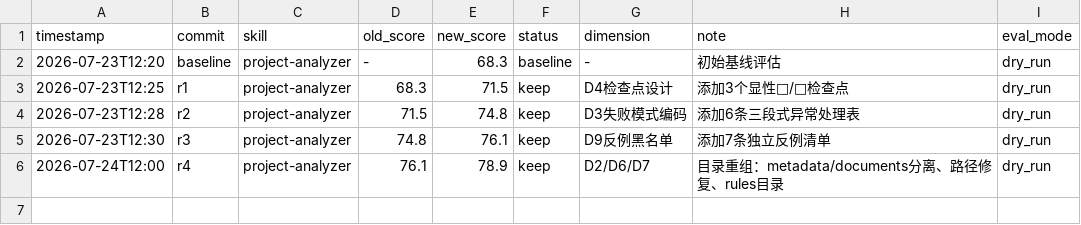
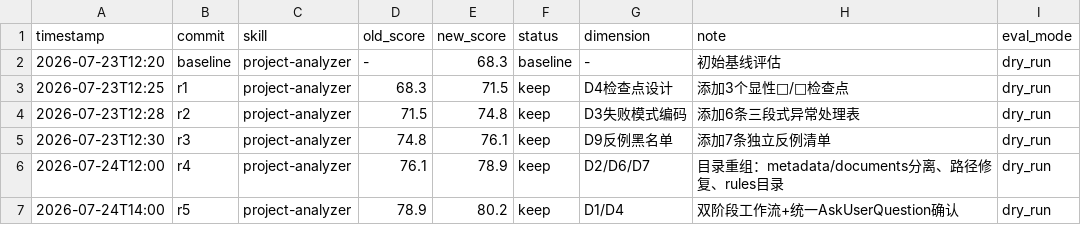
Before and after one commit to wolfmanfxm/AI, a TSV file: fang-skills/project-analyzer/darwin-results.tsv, drawn as a sheet; the diff names each change by its address in the sheet, - before the commit and + after, or states it on an @@ line.

Commit message:
project-analyzer-skill优化

```diff
--- a/fang-skills/project-analyzer/darwin-results.tsv
+++ b/fang-skills/project-analyzer/darwin-results.tsv
+row 7: 2026-07-24T14:00 | r5 | project-analyzer | 78.9 | 80.2 | keep | D1/D4 | 双阶段工作流+统一AskUserQuestion确认 | dry_run
```
Also changed, not shown: 23 other files.
